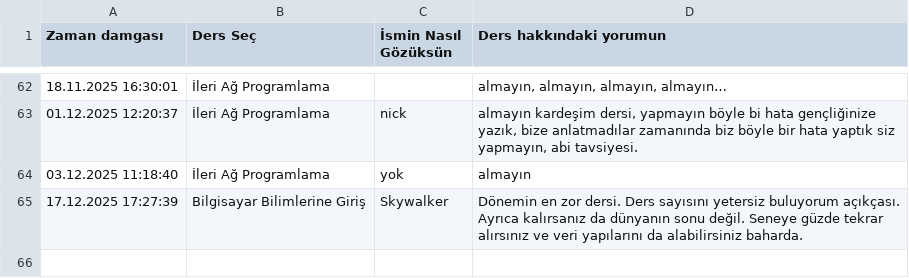
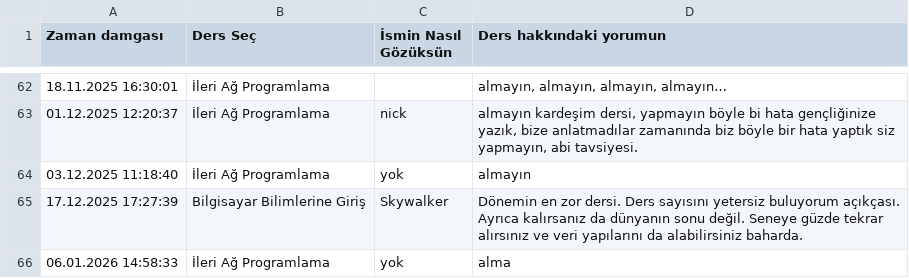
Before and after one commit to baselkelziye/YTU_Bilgisayar_Muhendisligi_Arsiv, a CSV file: readme_olustur/DERS_YORUMLARI_DOSYASI.csv, drawn as a sheet; only a part is shown, gaps mark what is left out; the diff names each change by its address in the sheet, - before the commit and + after, or states it on an @@ line.

```diff
--- a/readme_olustur/DERS_YORUMLARI_DOSYASI.csv
+++ b/readme_olustur/DERS_YORUMLARI_DOSYASI.csv
+row 66: 06.01.2026 14:58:33 | İleri Ağ Programlama | yok | alma
```
Also changed, not shown: readme_olustur/HOCALAR_YORUMLARI_DOSYASI.csv, 7 other files.
